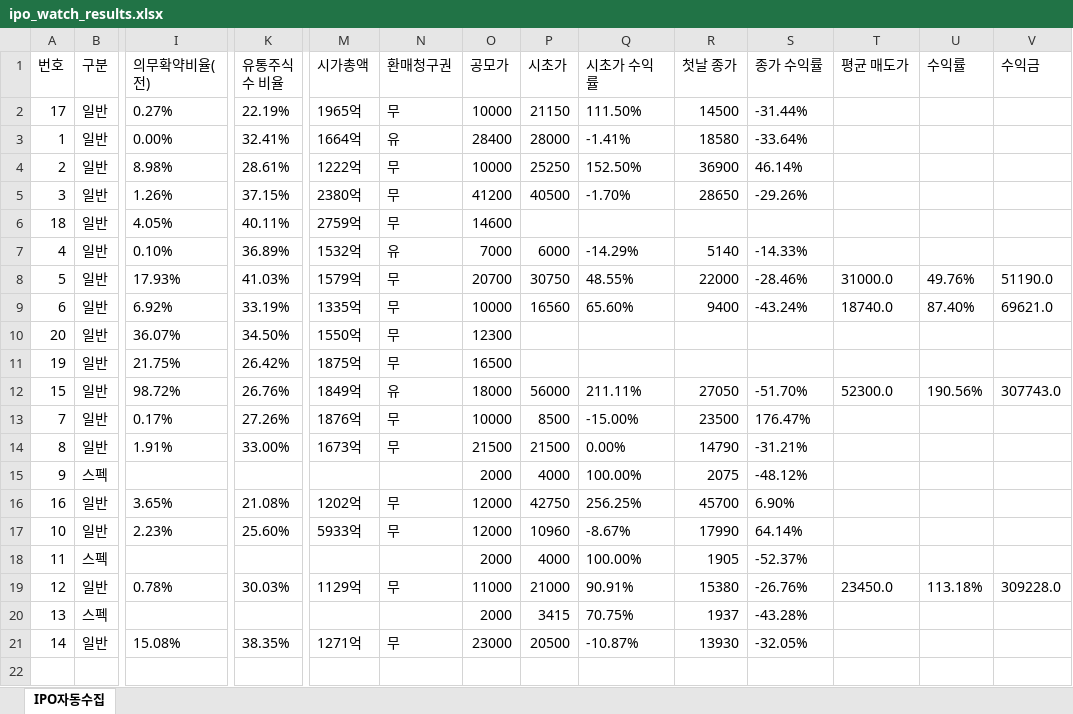
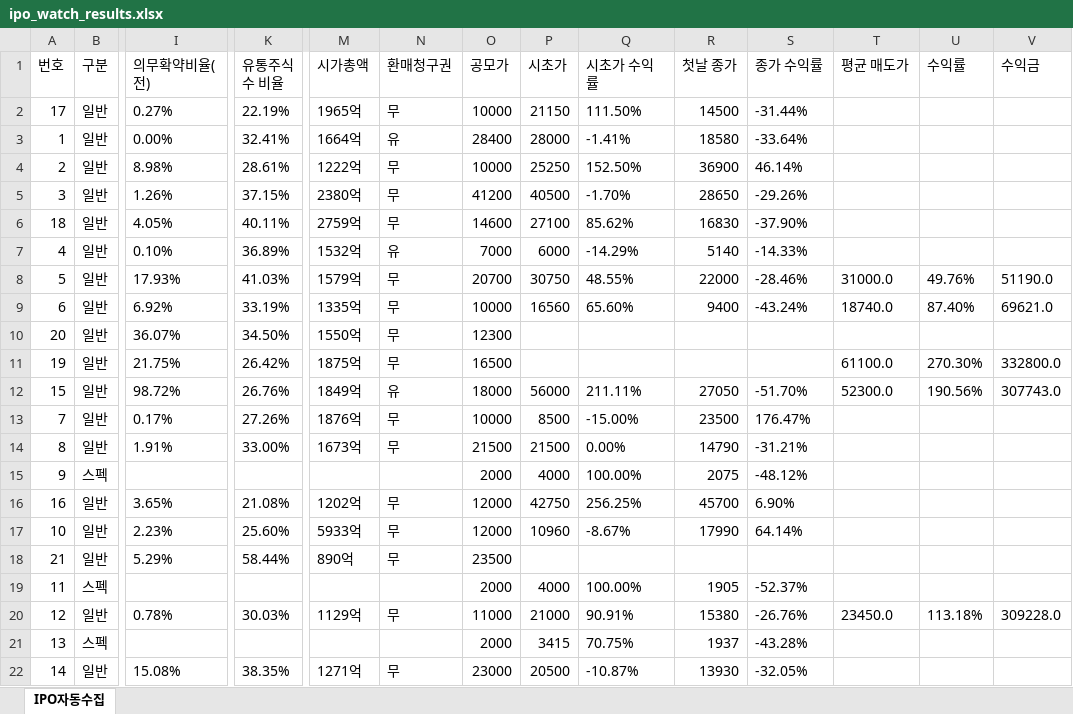
Before and after one commit to khiro37/IPO, an Excel workbook: ipo_watch_results.xlsx, sheet IPO자동수집, drawn as a sheet; only a part is shown, gaps mark what is left out; values as stored, in another font and other column widths than the file's, no borders; rows hold the shown columns only; the diff names each change by its address in the sheet, - before the commit and + after, or states it on an @@ line.

```diff
--- a/ipo_watch_results.xlsx (sheet IPO자동수집)
+++ b/ipo_watch_results.xlsx (sheet IPO자동수집)
-P6 (시초가): (empty)
+P6 (시초가): 27100
-Q6 (시초가 수익률): (empty)
+Q6 (시초가 수익률): 85.62%
-R6 (첫날 종가): (empty)
+R6 (첫날 종가): 16830
-S6 (종가 수익률): (empty)
+S6 (종가 수익률): -37.90%
-T11 (평균 매도가): (empty)
+T11 (평균 매도가): 61100.0
-U11 (수익률): (empty)
+U11 (수익률): 270.30%
-V11 (수익금): (empty)
+V11 (수익금): 332800.0
+row 18: 21 | 일반 | 5.29% | 58.44% | 890억 | 무 | 23500
```
Also changed, not shown: 3 other files.
